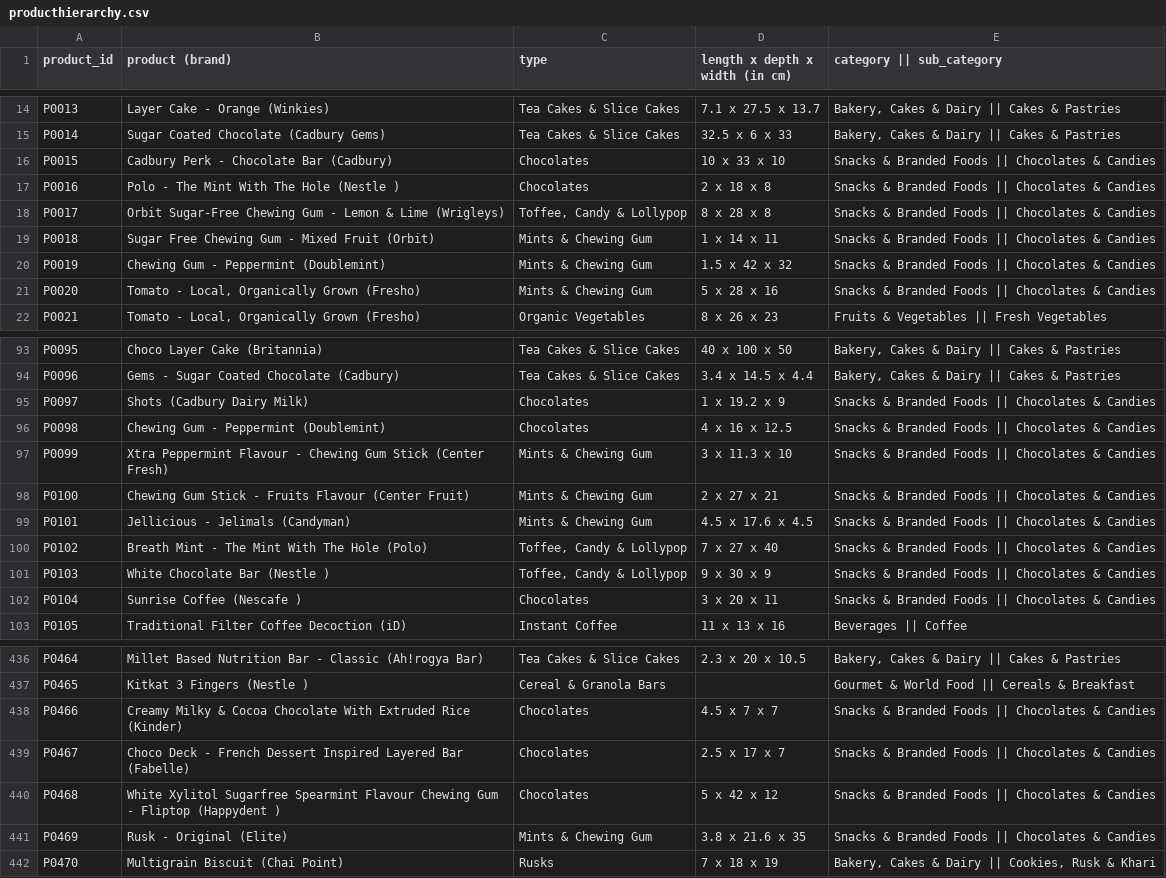
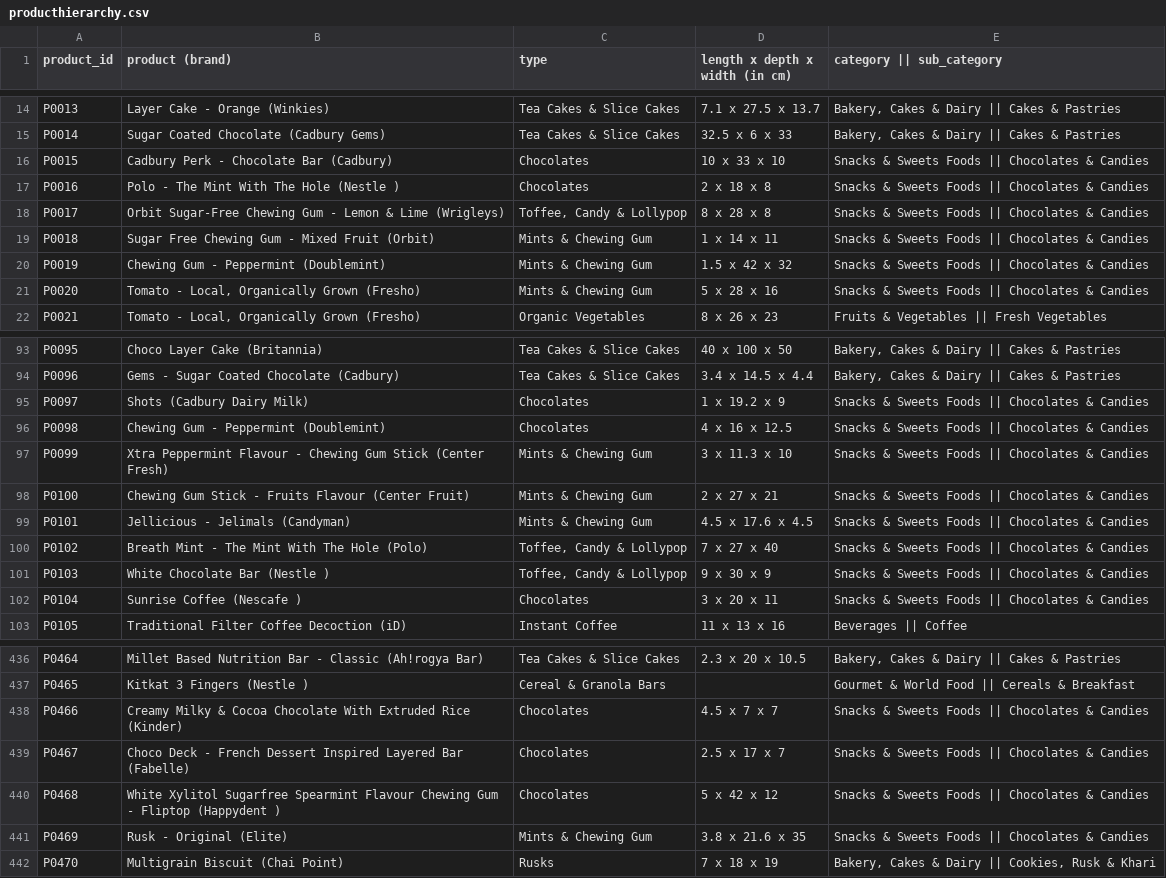
Before and after one commit to NevzatTaha/Power-BI-Bootcamp--Project, a CSV file: producthierarchy.csv, drawn as a sheet; only a part is shown, gaps mark what is left out; the diff covers the shown part only.

Commit message:
Name was changed
name was chaned-branded sweets.

```diff
--- a/producthierarchy.csv
+++ b/producthierarchy.csv
@@ -15,8 +15,8 @@ P0013,Layer Cake - Orange (Winkies),Tea Cakes & Slice Cakes,7.1 x 27.5 x 13.7,"B
 P0014,Sugar Coated Chocolate (Cadbury Gems),Tea Cakes & Slice Cakes,32.5 x 6 x 33,"Bakery, Cakes & Dairy || Cakes & Pastries"
-P0015,Cadbury Perk - Chocolate Bar (Cadbury),Chocolates,10 x 33 x 10,Snacks & Branded Foods || Chocolates & Candies
-P0016,Polo - The Mint With The Hole (Nestle ),Chocolates,2 x 18 x 8,Snacks & Branded Foods || Chocolates & Candies
-P0017,Orbit Sugar-Free Chewing Gum - Lemon & Lime (Wrigleys),"Toffee, Candy & Lollypop",8 x 28 x 8,Snacks & Branded Foods || Chocolates & Candies
-P0018,Sugar Free Chewing Gum - Mixed Fruit (Orbit),Mints & Chewing Gum,1 x 14 x 11,Snacks & Branded Foods || Chocolates & Candies
-P0019,Chewing Gum - Peppermint (Doublemint),Mints & Chewing Gum,1.5 x 42 x 32,Snacks & Branded Foods || Chocolates & Candies
-P0020,"Tomato - Local, Organically Grown (Fresho)",Mints & Chewing Gum,5 x 28 x 16,Snacks & Branded Foods || Chocolates & Candies
+P0015,Cadbury Perk - Chocolate Bar (Cadbury),Chocolates,10 x 33 x 10,Snacks & Sweets Foods || Chocolates & Candies
+P0016,Polo - The Mint With The Hole (Nestle ),Chocolates,2 x 18 x 8,Snacks & Sweets Foods || Chocolates & Candies
+P0017,Orbit Sugar-Free Chewing Gum - Lemon & Lime (Wrigleys),"Toffee, Candy & Lollypop",8 x 28 x 8,Snacks & Sweets Foods || Chocolates & Candies
+P0018,Sugar Free Chewing Gum - Mixed Fruit (Orbit),Mints & Chewing Gum,1 x 14 x 11,Snacks & Sweets Foods || Chocolates & Candies
+P0019,Chewing Gum - Peppermint (Doublemint),Mints & Chewing Gum,1.5 x 42 x 32,Snacks & Sweets Foods || Chocolates & Candies
+P0020,"Tomato - Local, Organically Grown (Fresho)",Mints & Chewing Gum,5 x 28 x 16,Snacks & Sweets Foods || Chocolates & Candies
 P0021,"Tomato - Local, Organically Grown (Fresho)",Organic Vegetables,8 x 26 x 23,Fruits & Vegetables || Fresh Vegetables
@@ -94,10 +94,10 @@ P0095,Choco Layer Cake (Britannia),Tea Cakes & Slice Cakes,40 x 100 x 50,"Bakery
 P0096,Gems - Sugar Coated Chocolate (Cadbury),Tea Cakes & Slice Cakes,3.4 x 14.5 x 4.4,"Bakery, Cakes & Dairy || Cakes & Pastries"
-P0097,Shots (Cadbury Dairy Milk),Chocolates,1 x 19.2 x 9,Snacks & Branded Foods || Chocolates & Candies
-P0098,Chewing Gum - Peppermint (Doublemint),Chocolates,4 x 16 x 12.5,Snacks & Branded Foods || Chocolates & Candies
-P0099,Xtra Peppermint Flavour - Chewing Gum Stick (Center Fresh),Mints & Chewing Gum,3 x 11.3 x 10,Snacks & Branded Foods || Chocolates & Candies
-P0100,Chewing Gum Stick - Fruits Flavour (Center Fruit),Mints & Chewing Gum,2 x 27 x 21,Snacks & Branded Foods || Chocolates & Candies
-P0101,Jellicious - Jelimals (Candyman),Mints & Chewing Gum,4.5 x 17.6 x 4.5,Snacks & Branded Foods || Chocolates & Candies
-P0102,Breath Mint - The Mint With The Hole (Polo),"Toffee, Candy & Lollypop",7 x 27 x 40,Snacks & Branded Foods || Chocolates & Candies
-P0103,White Chocolate Bar (Nestle ),"Toffee, Candy & Lollypop",9 x 30 x 9,Snacks & Branded Foods || Chocolates & Candies
-P0104,Sunrise Coffee (Nescafe ),Chocolates,3 x 20 x 11,Snacks & Branded Foods || Chocolates & Candies
+P0097,Shots (Cadbury Dairy Milk),Chocolates,1 x 19.2 x 9,Snacks & Sweets Foods || Chocolates & Candies
+P0098,Chewing Gum - Peppermint (Doublemint),Chocolates,4 x 16 x 12.5,Snacks & Sweets Foods || Chocolates & Candies
+P0099,Xtra Peppermint Flavour - Chewing Gum Stick (Center Fresh),Mints & Chewing Gum,3 x 11.3 x 10,Snacks & Sweets Foods || Chocolates & Candies
+P0100,Chewing Gum Stick - Fruits Flavour (Center Fruit),Mints & Chewing Gum,2 x 27 x 21,Snacks & Sweets Foods || Chocolates & Candies
+P0101,Jellicious - Jelimals (Candyman),Mints & Chewing Gum,4.5 x 17.6 x 4.5,Snacks & Sweets Foods || Chocolates & Candies
+P0102,Breath Mint - The Mint With The Hole (Polo),"Toffee, Candy & Lollypop",7 x 27 x 40,Snacks & Sweets Foods || Chocolates & Candies
+P0103,White Chocolate Bar (Nestle ),"Toffee, Candy & Lollypop",9 x 30 x 9,Snacks & Sweets Foods || Chocolates & Candies
+P0104,Sunrise Coffee (Nescafe ),Chocolates,3 x 20 x 11,Snacks & Sweets Foods || Chocolates & Candies
 P0105,Traditional Filter Coffee Decoction (iD),Instant Coffee,11 x 13 x 16,Beverages || Coffee
@@ -437,6 +437,6 @@ P0464,Millet Based Nutrition Bar - Classic (Ah!rogya Bar),Tea Cakes & Slice Cake
 P0465,Kitkat 3 Fingers (Nestle ),Cereal & Granola Bars,,Gourmet & World Food || Cereals & Breakfast
-P0466,Creamy Milky & Cocoa Chocolate With Extruded Rice (Kinder),Chocolates,4.5 x 7 x 7,Snacks & Branded Foods || Chocolates & Candies
-P0467,Choco Deck - French Dessert Inspired Layered Bar (Fabelle),Chocolates,2.5 x 17 x 7,Snacks & Branded Foods || Chocolates & Candies
-P0468,White Xylitol Sugarfree Spearmint Flavour Chewing Gum - Fliptop (Happydent ),Chocolates,5 x 42 x 12,Snacks & Branded Foods || Chocolates & Candies
-P0469,Rusk - Original (Elite),Mints & Chewing Gum,3.8 x 21.6 x 35,Snacks & Branded Foods || Chocolates & Candies
+P0466,Creamy Milky & Cocoa Chocolate With Extruded Rice (Kinder),Chocolates,4.5 x 7 x 7,Snacks & Sweets Foods || Chocolates & Candies
+P0467,Choco Deck - French Dessert Inspired Layered Bar (Fabelle),Chocolates,2.5 x 17 x 7,Snacks & Sweets Foods || Chocolates & Candies
+P0468,White Xylitol Sugarfree Spearmint Flavour Chewing Gum - Fliptop (Happydent ),Chocolates,5 x 42 x 12,Snacks & Sweets Foods || Chocolates & Candies
+P0469,Rusk - Original (Elite),Mints & Chewing Gum,3.8 x 21.6 x 35,Snacks & Sweets Foods || Chocolates & Candies
 P0470,Multigrain Biscuit (Chai Point),Rusks,7 x 18 x 19,"Bakery, Cakes & Dairy || Cookies, Rusk & Khari"
```
Also changed, not shown: 12 edited cells elsewhere in this file.
